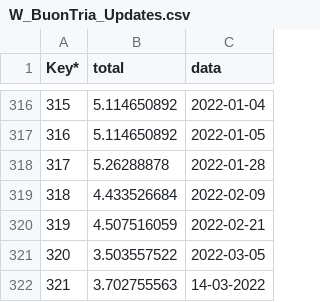
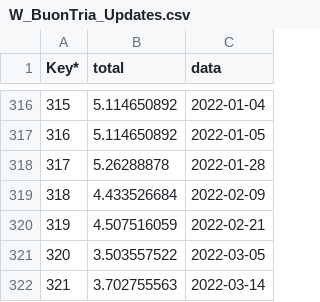
Before and after one commit to lanhat/Mappia_Example4, a CSV file: W_BuonTria_Updates.csv, drawn as a sheet; only a part is shown, gaps mark what is left out.

Commit message:
Update W_BuonTria_Updates.csv

```diff
--- a/W_BuonTria_Updates.csv
+++ b/W_BuonTria_Updates.csv
@@ -321,2 +321,2 @@ Key*,total,data
 320,3.503557522,2022-03-05
-321,3.702755563,14-03-2022
+321,3.702755563,2022-03-14
```
